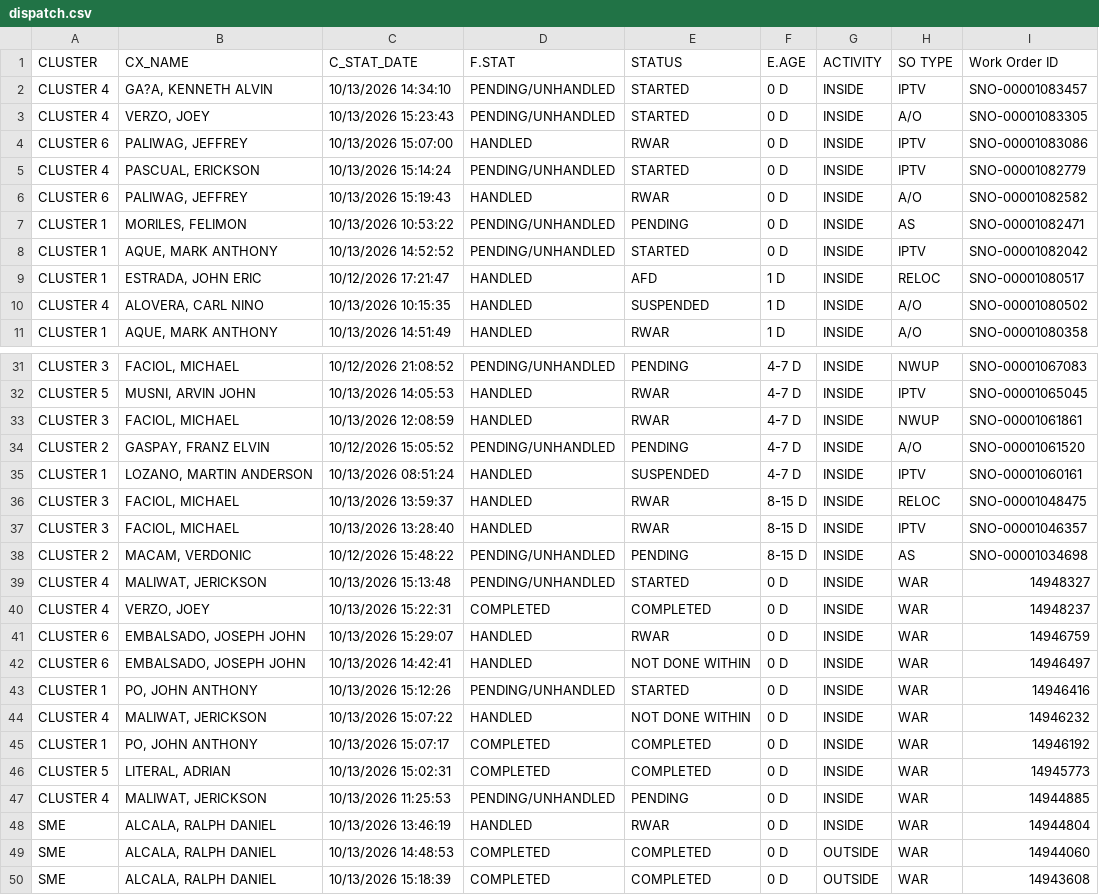
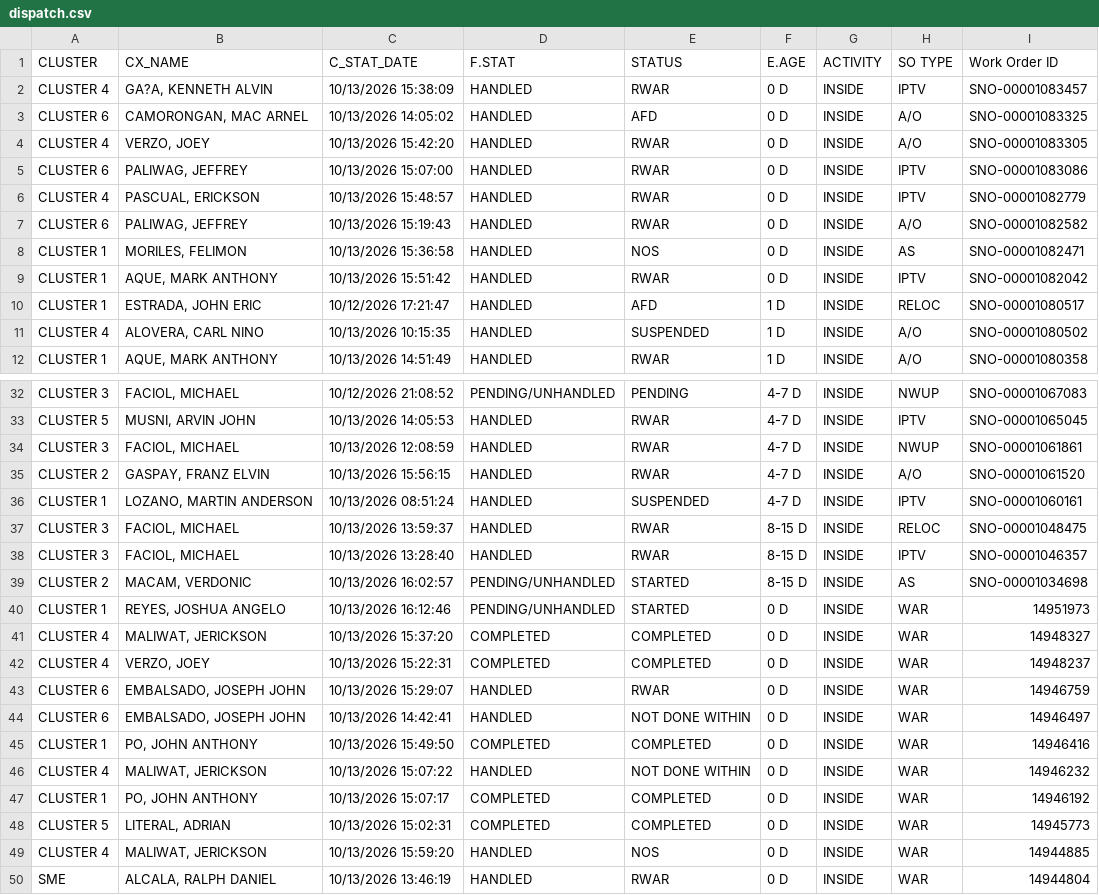
Before and after one commit to ReportsHub/CXSDA-Dispatch-Dashboard, a CSV file: data/dispatch.csv, drawn as a sheet; only a part is shown, gaps mark what is left out; the shorter side is filled out with more unchanged rows; the diff covers the shown part only.

Commit message:
Auto-update dispatch.csv from Gmail

```diff
--- a/data/dispatch.csv
+++ b/data/dispatch.csv
@@ -1,9 +1,10 @@
 CLUSTER,CX_NAME,C_STAT_DATE,F.STAT,STATUS,E.AGE,ACTIVITY,SO TYPE,Work Order ID
-CLUSTER 4,"GA?A, KENNETH ALVIN",10/13/2026 14:34:10,PENDING/UNHANDLED,STARTED,0 D,INSIDE,IPTV,SNO-00001083457
-CLUSTER 4,"VERZO, JOEY",10/13/2026 15:23:43,PENDING/UNHANDLED,STARTED,0 D,INSIDE,A/O,SNO-00001083305
+CLUSTER 4,"GA?A, KENNETH ALVIN",10/13/2026 15:38:09,HANDLED,RWAR,0 D,INSIDE,IPTV,SNO-00001083457
+CLUSTER 6,"CAMORONGAN, MAC ARNEL",10/13/2026 14:05:02,HANDLED,AFD,0 D,INSIDE,A/O,SNO-00001083325
+CLUSTER 4,"VERZO, JOEY",10/13/2026 15:42:20,HANDLED,RWAR,0 D,INSIDE,A/O,SNO-00001083305
 CLUSTER 6,"PALIWAG, JEFFREY",10/13/2026 15:07:00,HANDLED,RWAR,0 D,INSIDE,IPTV,SNO-00001083086
-CLUSTER 4,"PASCUAL, ERICKSON",10/13/2026 15:14:24,PENDING/UNHANDLED,STARTED,0 D,INSIDE,IPTV,SNO-00001082779
+CLUSTER 4,"PASCUAL, ERICKSON",10/13/2026 15:48:57,HANDLED,RWAR,0 D,INSIDE,IPTV,SNO-00001082779
 CLUSTER 6,"PALIWAG, JEFFREY",10/13/2026 15:19:43,HANDLED,RWAR,0 D,INSIDE,A/O,SNO-00001082582
-CLUSTER 1,"MORILES, FELIMON",10/13/2026 10:53:22,PENDING/UNHANDLED,PENDING,0 D,INSIDE,AS,SNO-00001082471
-CLUSTER 1,"AQUE, MARK ANTHONY",10/13/2026 14:52:52,PENDING/UNHANDLED,STARTED,0 D,INSIDE,IPTV,SNO-00001082042
+CLUSTER 1,"MORILES, FELIMON",10/13/2026 15:36:58,HANDLED,NOS,0 D,INSIDE,AS,SNO-00001082471
+CLUSTER 1,"AQUE, MARK ANTHONY",10/13/2026 15:51:42,HANDLED,RWAR,0 D,INSIDE,IPTV,SNO-00001082042
 CLUSTER 1,"ESTRADA, JOHN ERIC",10/12/2026 17:21:47,HANDLED,AFD,1 D,INSIDE,RELOC,SNO-00001080517
@@ -33,3 +34,3 @@ CLUSTER 5,"MUSNI, ARVIN JOHN",10/13/2026 14:05:53,HANDLED,RWAR,4-7 D,INSIDE,IPTV
 CLUSTER 3,"FACIOL, MICHAEL",10/13/2026 12:08:59,HANDLED,RWAR,4-7 D,INSIDE,NWUP,SNO-00001061861
-CLUSTER 2,"GASPAY, FRANZ ELVIN",10/12/2026 15:05:52,PENDING/UNHANDLED,PENDING,4-7 D,INSIDE,A/O,SNO-00001061520
+CLUSTER 2,"GASPAY, FRANZ ELVIN",10/13/2026 15:56:15,HANDLED,RWAR,4-7 D,INSIDE,A/O,SNO-00001061520
 CLUSTER 1,"LOZANO, MARTIN ANDERSON",10/13/2026 08:51:24,HANDLED,SUSPENDED,4-7 D,INSIDE,IPTV,SNO-00001060161
@@ -37,4 +38,5 @@ CLUSTER 3,"FACIOL, MICHAEL",10/13/2026 13:59:37,HANDLED,RWAR,8-15 D,INSIDE,RELOC
 CLUSTER 3,"FACIOL, MICHAEL",10/13/2026 13:28:40,HANDLED,RWAR,8-15 D,INSIDE,IPTV,SNO-00001046357
-CLUSTER 2,"MACAM, VERDONIC",10/12/2026 15:48:22,PENDING/UNHANDLED,PENDING,8-15 D,INSIDE,AS,SNO-00001034698
-CLUSTER 4,"MALIWAT, JERICKSON",10/13/2026 15:13:48,PENDING/UNHANDLED,STARTED,0 D,INSIDE,WAR,14948327
+CLUSTER 2,"MACAM, VERDONIC",10/13/2026 16:02:57,PENDING/UNHANDLED,STARTED,8-15 D,INSIDE,AS,SNO-00001034698
+CLUSTER 1,"REYES, JOSHUA ANGELO",10/13/2026 16:12:46,PENDING/UNHANDLED,STARTED,0 D,INSIDE,WAR,14951973
+CLUSTER 4,"MALIWAT, JERICKSON",10/13/2026 15:37:20,COMPLETED,COMPLETED,0 D,INSIDE,WAR,14948327
 CLUSTER 4,"VERZO, JOEY",10/13/2026 15:22:31,COMPLETED,COMPLETED,0 D,INSIDE,WAR,14948237
@@ -42,3 +44,3 @@ CLUSTER 6,"EMBALSADO, JOSEPH JOHN",10/13/2026 15:29:07,HANDLED,RWAR,0 D,INSIDE,W
 CLUSTER 6,"EMBALSADO, JOSEPH JOHN",10/13/2026 14:42:41,HANDLED,NOT DONE WITHIN,0 D,INSIDE,WAR,14946497
-CLUSTER 1,"PO, JOHN ANTHONY",10/13/2026 15:12:26,PENDING/UNHANDLED,STARTED,0 D,INSIDE,WAR,14946416
+CLUSTER 1,"PO, JOHN ANTHONY",10/13/2026 15:49:50,COMPLETED,COMPLETED,0 D,INSIDE,WAR,14946416
 CLUSTER 4,"MALIWAT, JERICKSON",10/13/2026 15:07:22,HANDLED,NOT DONE WITHIN,0 D,INSIDE,WAR,14946232
@@ -46,3 +48,3 @@ CLUSTER 1,"PO, JOHN ANTHONY",10/13/2026 15:07:17,COMPLETED,COMPLETED,0 D,INSIDE,
 CLUSTER 5,"LITERAL, ADRIAN",10/13/2026 15:02:31,COMPLETED,COMPLETED,0 D,INSIDE,WAR,14945773
-CLUSTER 4,"MALIWAT, JERICKSON",10/13/2026 11:25:53,PENDING/UNHANDLED,PENDING,0 D,INSIDE,WAR,14944885
+CLUSTER 4,"MALIWAT, JERICKSON",10/13/2026 15:59:20,HANDLED,NOS,0 D,INSIDE,WAR,14944885
 SME,"ALCALA, RALPH DANIEL",10/13/2026 13:46:19,HANDLED,RWAR,0 D,INSIDE,WAR,14944804
```
Also changed, not shown: 49 edited cells elsewhere in this file.
